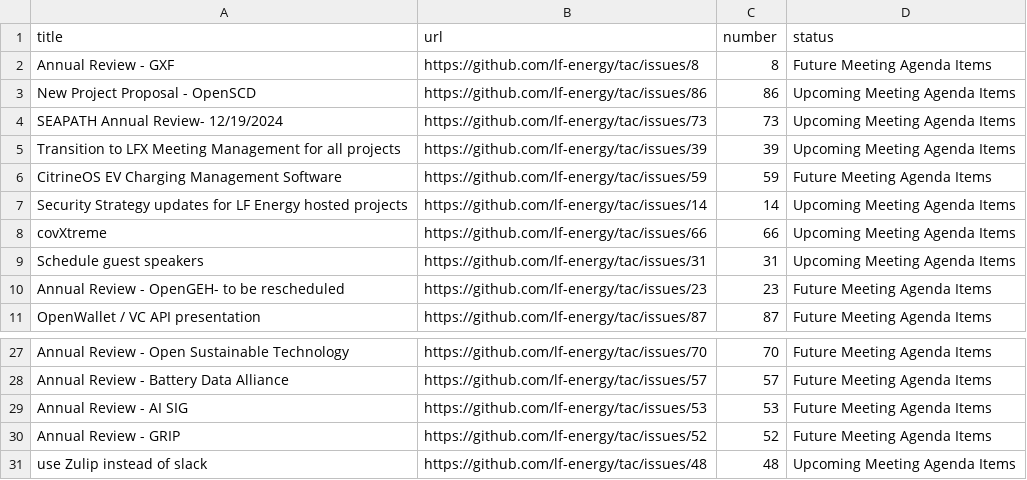
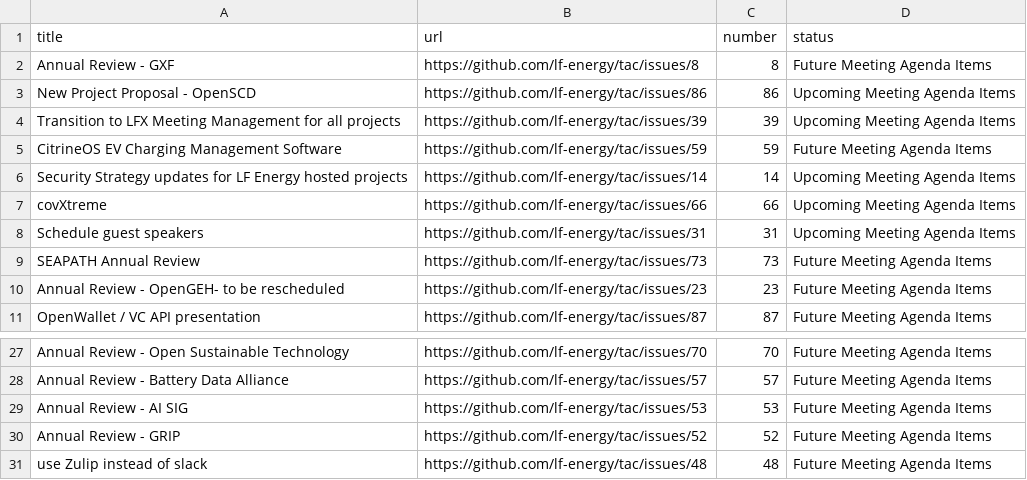
Before and after one commit to lf-energy/tac, a CSV file: _data/meeting-agenda-items.csv, drawn as a sheet; only a part is shown, gaps mark what is left out.

Commit message:
Update Data Sources
Signed-off-by: GitHub <noreply@github.com>

```diff
--- a/_data/meeting-agenda-items.csv
+++ b/_data/meeting-agenda-items.csv
@@ -3,3 +3,2 @@ Annual Review - GXF,https://github.com/lf-energy/tac/issues/8,8,Future Meeting A
 New Project Proposal - OpenSCD,https://github.com/lf-energy/tac/issues/86,86,Upcoming Meeting Agenda Items
-SEAPATH Annual Review- 12/19/2024,https://github.com/lf-energy/tac/issues/73,73,Upcoming Meeting Agenda Items
 Transition to LFX Meeting Management for all projects,https://github.com/lf-energy/tac/issues/39,39,Upcoming Meeting Agenda Items
@@ -9,2 +8,3 @@ covXtreme,https://github.com/lf-energy/tac/issues/66,66,Upcoming Meeting Agenda
 Schedule guest speakers,https://github.com/lf-energy/tac/issues/31,31,Upcoming Meeting Agenda Items
+SEAPATH Annual Review,https://github.com/lf-energy/tac/issues/73,73,Future Meeting Agenda Items
 Annual Review - OpenGEH- to be rescheduled,https://github.com/lf-energy/tac/issues/23,23,Future Meeting Agenda Items
@@ -30,2 +30,2 @@ Annual Review - AI SIG,https://github.com/lf-energy/tac/issues/53,53,Future Meet
 Annual Review - GRIP,https://github.com/lf-energy/tac/issues/52,52,Future Meeting Agenda Items
-use Zulip instead of slack,https://github.com/lf-energy/tac/issues/48,48,Upcoming Meeting Agenda Items
+use Zulip instead of slack,https://github.com/lf-energy/tac/issues/48,48,Future Meeting Agenda Items
```
